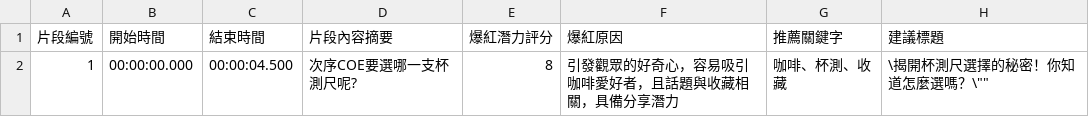
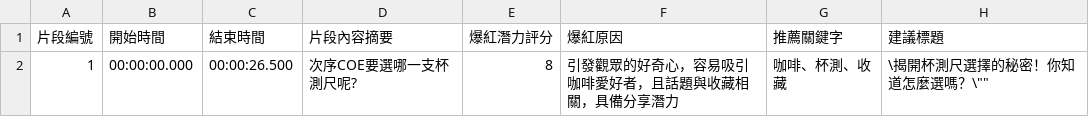
Before and after one commit to cochiachang/media-creator, a CSV file: output-gdrive_download/gdrive_download_viral_segments.csv, drawn as a sheet.

```diff
--- a/output-gdrive_download/gdrive_download_viral_segments.csv
+++ b/output-gdrive_download/gdrive_download_viral_segments.csv
@@ -1,2 +1,2 @@
 片段編號,開始時間,結束時間,片段內容摘要,爆紅潛力評分,爆紅原因,推薦關鍵字,建議標題
-1,00:00:00.000,00:00:04.500,次序COE要選哪一支杯測尺呢?,8,引發觀眾的好奇心，容易吸引咖啡愛好者，且話題與收藏相關，具備分享潛力,咖啡、杯測、收藏,"\揭開杯測尺選擇的秘密！你知道怎麼選嗎？\"""""
+1,00:00:00.000,00:00:26.500,次序COE要選哪一支杯測尺呢?,8,引發觀眾的好奇心，容易吸引咖啡愛好者，且話題與收藏相關，具備分享潛力,咖啡、杯測、收藏,"\揭開杯測尺選擇的秘密！你知道怎麼選嗎？\"""""
```
Also changed, not shown: 28 other files.
